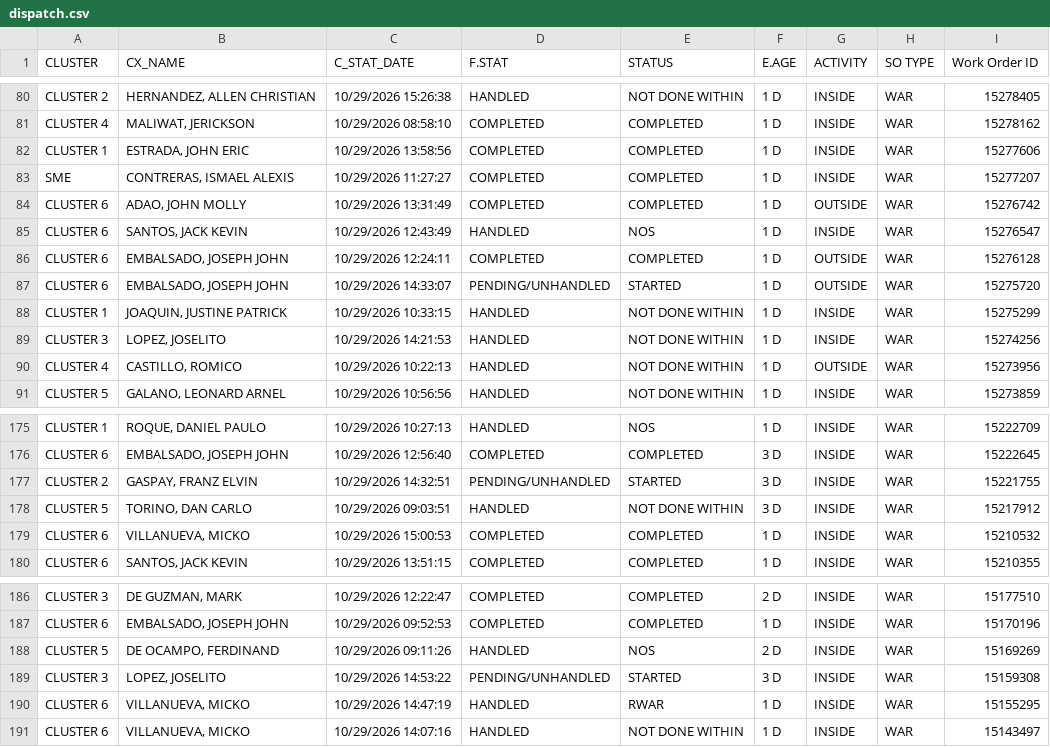
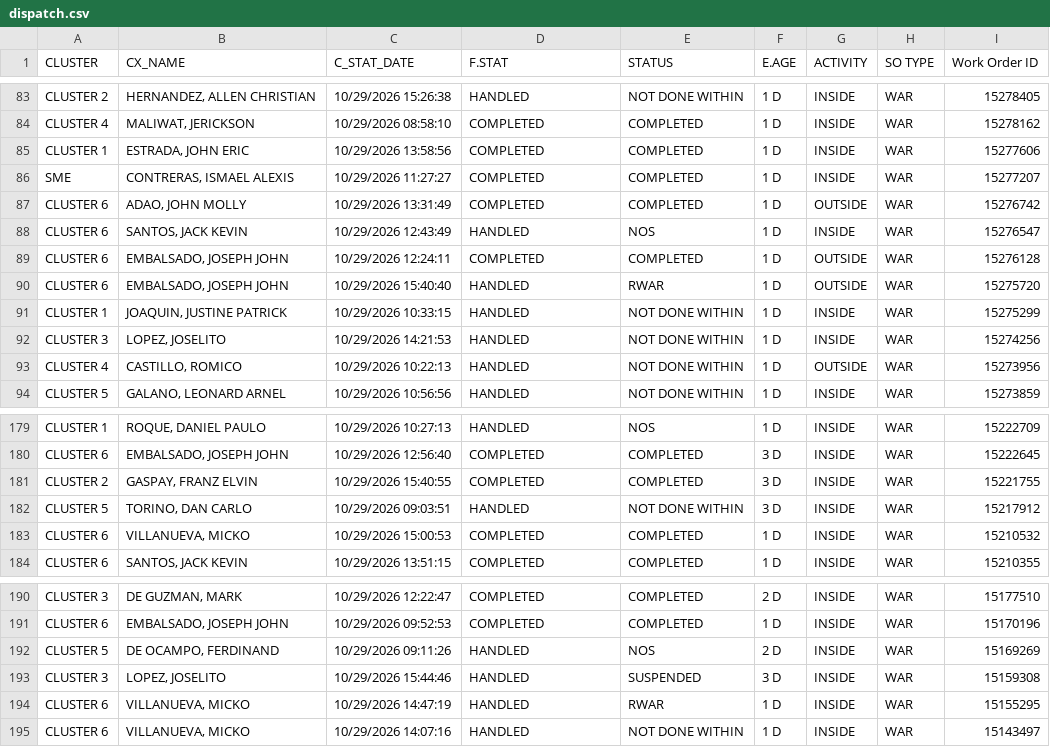
Before and after one commit to ReportsHub/CXSDA-Dispatch-Dashboard, a CSV file: data/dispatch.csv, drawn as a sheet; only a part is shown, gaps mark what is left out; the diff covers the shown part only.

```diff
--- a/data/dispatch.csv
+++ b/data/dispatch.csv
@@ -86,3 +89,3 @@ CLUSTER 6,"SANTOS, JACK KEVIN",10/29/2026 12:43:49,HANDLED,NOS,1 D,INSIDE,WAR,15
 CLUSTER 6,"EMBALSADO, JOSEPH JOHN",10/29/2026 12:24:11,COMPLETED,COMPLETED,1 D,OUTSIDE,WAR,15276128
-CLUSTER 6,"EMBALSADO, JOSEPH JOHN",10/29/2026 14:33:07,PENDING/UNHANDLED,STARTED,1 D,OUTSIDE,WAR,15275720
+CLUSTER 6,"EMBALSADO, JOSEPH JOHN",10/29/2026 15:40:40,HANDLED,RWAR,1 D,OUTSIDE,WAR,15275720
 CLUSTER 1,"JOAQUIN, JUSTINE PATRICK",10/29/2026 10:33:15,HANDLED,NOT DONE WITHIN,1 D,INSIDE,WAR,15275299
@@ -176,3 +180,3 @@ CLUSTER 1,"ROQUE, DANIEL PAULO",10/29/2026 10:27:13,HANDLED,NOS,1 D,INSIDE,WAR,1
 CLUSTER 6,"EMBALSADO, JOSEPH JOHN",10/29/2026 12:56:40,COMPLETED,COMPLETED,3 D,INSIDE,WAR,15222645
-CLUSTER 2,"GASPAY, FRANZ ELVIN",10/29/2026 14:32:51,PENDING/UNHANDLED,STARTED,3 D,INSIDE,WAR,15221755
+CLUSTER 2,"GASPAY, FRANZ ELVIN",10/29/2026 15:40:55,COMPLETED,COMPLETED,3 D,INSIDE,WAR,15221755
 CLUSTER 5,"TORINO, DAN CARLO",10/29/2026 09:03:51,HANDLED,NOT DONE WITHIN,3 D,INSIDE,WAR,15217912
@@ -188,3 +192,3 @@ CLUSTER 6,"EMBALSADO, JOSEPH JOHN",10/29/2026 09:52:53,COMPLETED,COMPLETED,1 D,I
 CLUSTER 5,"DE OCAMPO, FERDINAND",10/29/2026 09:11:26,HANDLED,NOS,2 D,INSIDE,WAR,15169269
-CLUSTER 3,"LOPEZ, JOSELITO",10/29/2026 14:53:22,PENDING/UNHANDLED,STARTED,3 D,INSIDE,WAR,15159308
+CLUSTER 3,"LOPEZ, JOSELITO",10/29/2026 15:44:46,HANDLED,SUSPENDED,3 D,INSIDE,WAR,15159308
 CLUSTER 6,"VILLANUEVA, MICKO",10/29/2026 14:47:19,HANDLED,RWAR,1 D,INSIDE,WAR,15155295
```
Also changed, not shown: 5 added rows, 1 removed row and 42 edited cells elsewhere in this file.
